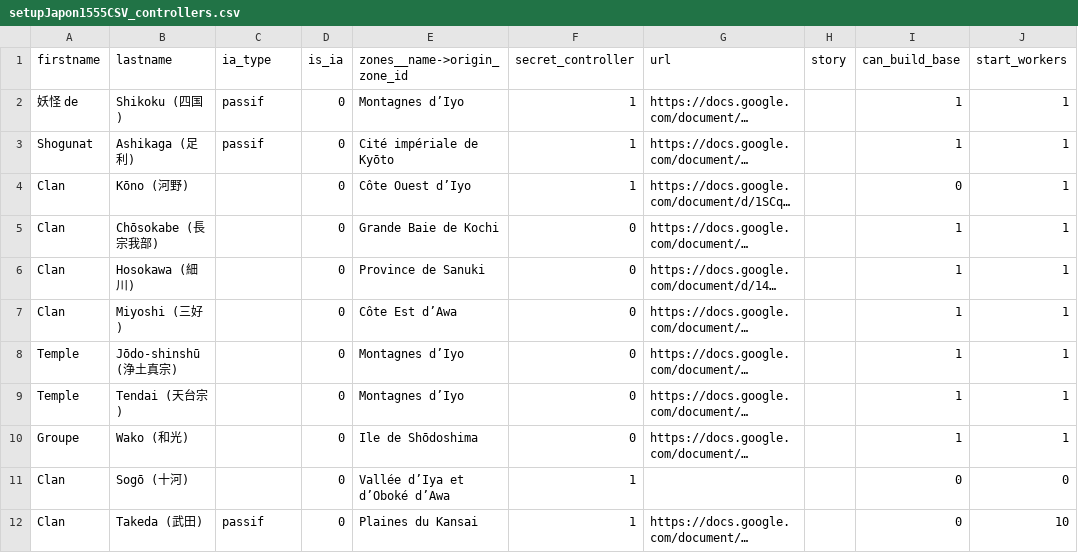
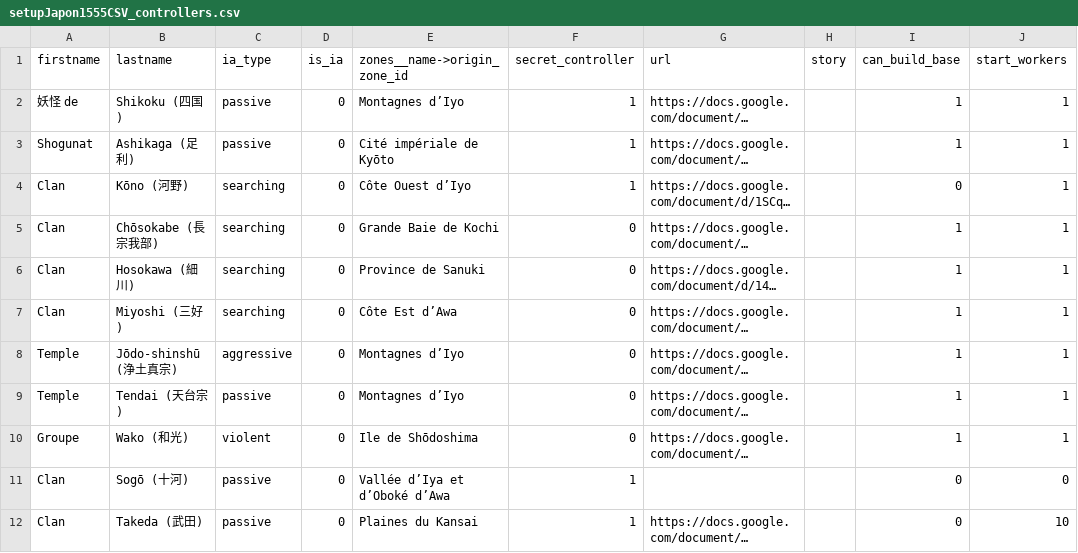
Before and after one commit to Edward-Croc/RPGConquestGame, a CSV file: var/csv/setupJapon1555CSV_controllers.csv, drawn as a sheet; only a part is shown; long unchanged cells end in …; the diff names each change by its address in the sheet, - before the commit and + after, or states it on an @@ line.

Commit message:
fix : restore Japon1555 ia_type values lost in merge from main
The merge from main onto feat-dumb-ai-engine took CSV row data from
main, which dropped the canonical 4-state ia_type values originally
set by the cherry-picked re-migration (e8ae1dd / 003a9d3). The values
restored: Wako violent, Jodo-shinshu aggressive, Tendai/Sogo passive,
Shikoku/Ashikaga/Takeda passive, Kono/Chosokabe/Hosokawa/Miyoshi
searching.

```diff
--- a/var/csv/setupJapon1555CSV_controllers.csv
+++ b/var/csv/setupJapon1555CSV_controllers.csv
-C2:C3 (ia_type): passif
+C2:C3 (ia_type): passive
-C4:C7 (ia_type): (empty)
+C4:C7 (ia_type): searching
-C8 (ia_type): (empty)
+C8 (ia_type): aggressive
-C9 (ia_type): (empty)
+C9 (ia_type): passive
-C10 (ia_type): (empty)
+C10 (ia_type): violent
-C11 (ia_type): (empty)
+C11 (ia_type): passive
-C12 (ia_type): passif
+C12 (ia_type): passive
```
